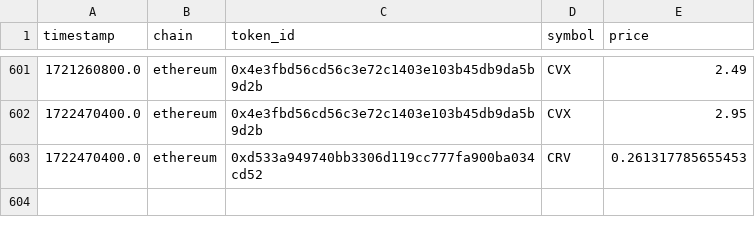
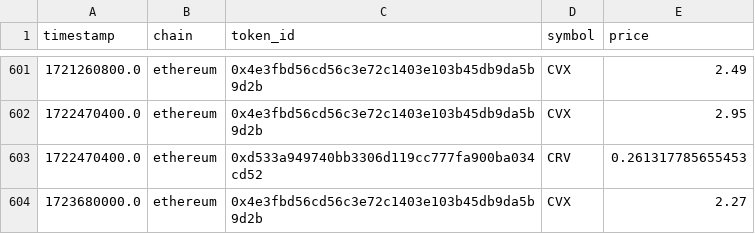
Before and after one commit to iamllanero/convex-streamlit, a CSV file: output/cache/dl_prices.csv, drawn as a sheet; only a part is shown, gaps mark what is left out; the diff names each change by its address in the sheet, - before the commit and + after, or states it on an @@ line.

Commit message:
Update round 77

```diff
--- a/output/cache/dl_prices.csv
+++ b/output/cache/dl_prices.csv
+row 604: 1723680000.0 | ethereum | 0x4e3fbd56cd56c3e72c1403e103b45db9da5b9d2b | CVX | 2.27
```
